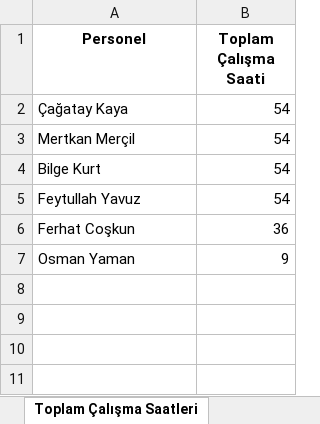
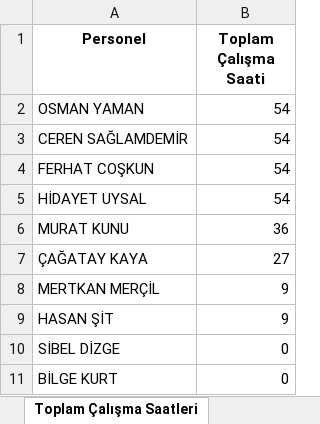
Before and after one commit to tturan6446/testtest, an Excel workbook: vardiya_planı.xlsx, sheet Toplam Çalışma Saatleri, drawn as a sheet; values as stored, in another font and other column widths than the file's, no borders; removed rows and columns are numbered as before the commit, all else as after; the diff names each change by its address in the sheet, - before the commit and + after, or states it on an @@ line.

```diff
--- a/vardiya_planı.xlsx (sheet Toplam Çalışma Saatleri)
+++ b/vardiya_planı.xlsx (sheet Toplam Çalışma Saatleri)
-row 2: Çağatay Kaya | 54
-A2 (Personel): Mertkan Merçil
+A2 (Personel): OSMAN YAMAN
+row 3: CEREN SAĞLAMDEMİR | 54
-A4 (Personel): Bilge Kurt
+A4 (Personel): FERHAT COŞKUN
-A5 (Personel): Feytullah Yavuz
+A5 (Personel): HİDAYET UYSAL
-A6 (Personel): Ferhat Coşkun
+A6 (Personel): MURAT KUNU
+row 7: ÇAĞATAY KAYA | 27
+row 8: MERTKAN MERÇİL | 9
-A9 (Personel): Osman Yaman
+A9 (Personel): HASAN ŞİT
+row 10: SİBEL DİZGE | 0
+row 11: BİLGE KURT | 0
```
Also changed, not shown: sheet Vardiya Planı, sheet Ortak Personeller, sheet Havuz Personelleri.
